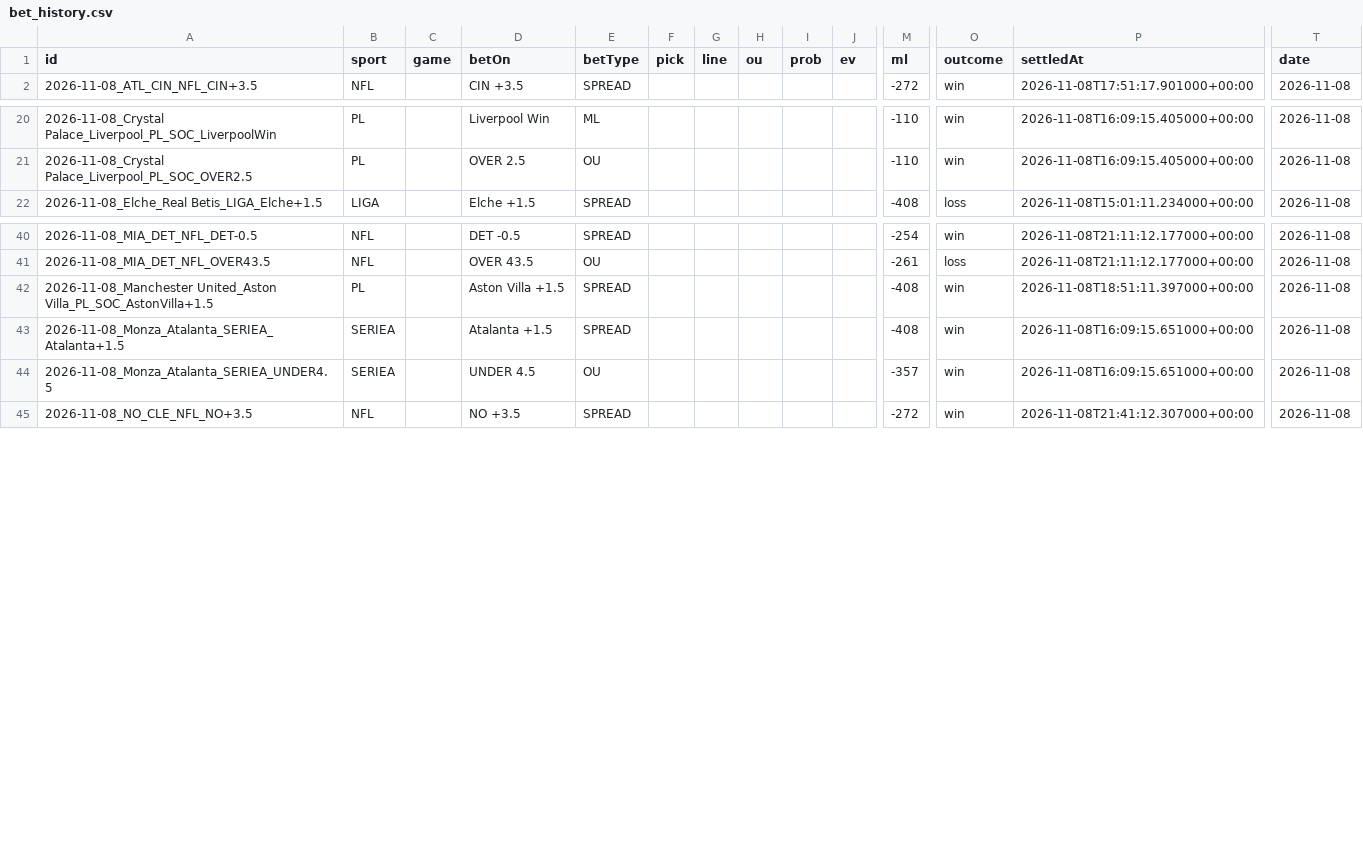
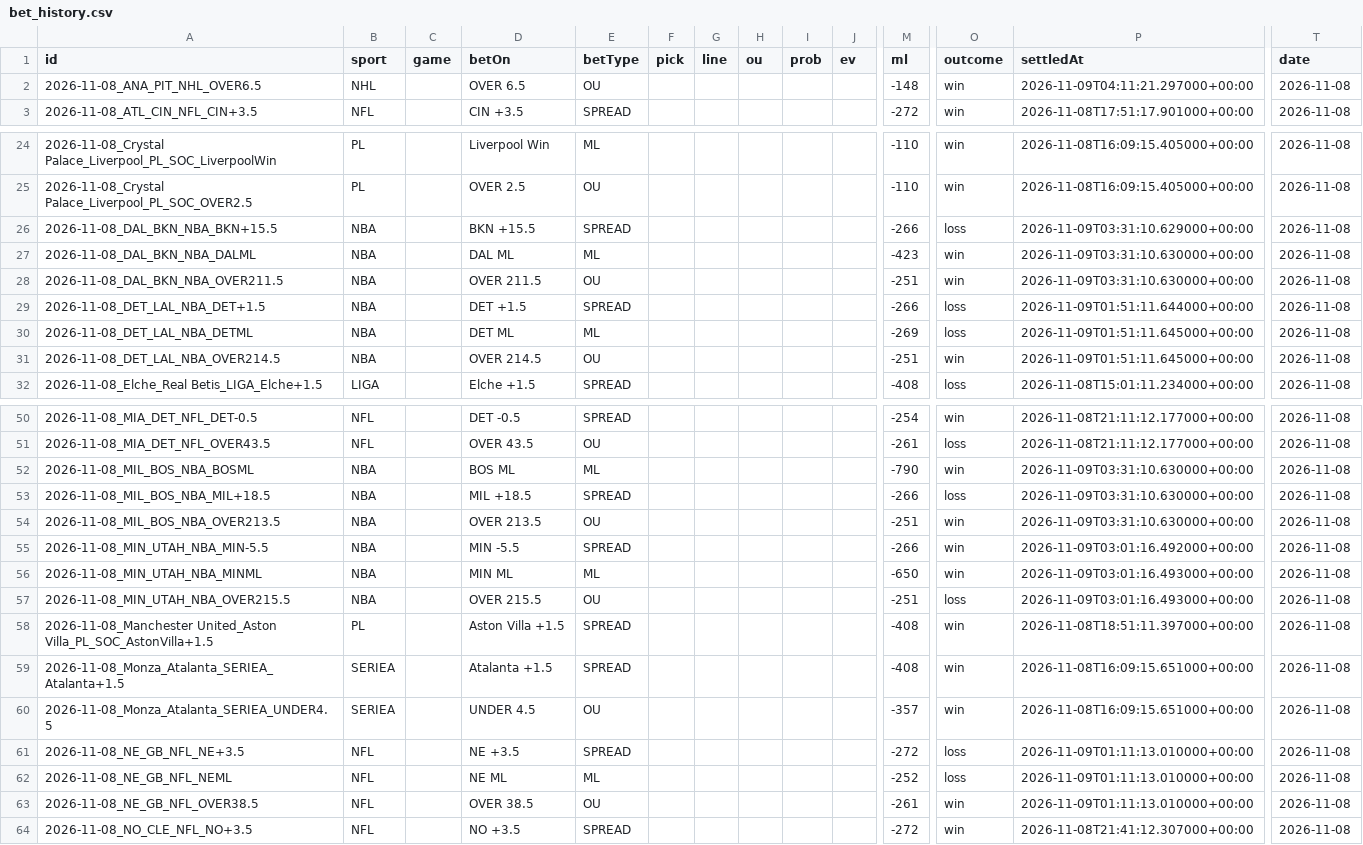
Before and after one commit to Purple-Wraith/clairvoyance-backend, a CSV file: data/bet_history.csv, drawn as a sheet; only a part is shown, gaps mark what is left out; rows hold the shown columns only; the diff covers the shown part only; the diff names each change by its address in the sheet, - before the commit and + after, or states it on an @@ line.

```diff
--- a/data/bet_history.csv
+++ b/data/bet_history.csv
+row 2: 2026-11-08_ANA_PIT_NHL_OVER6.5 | NHL |  | OVER 6.5 | OU |  |  |  |  |  | -148 | win | 2026-11-09T04:11:21.297000+00:00 | 2026-11-08
+row 26: 2026-11-08_DAL_BKN_NBA_BKN+15.5 | NBA |  | BKN +15.5 | SPREAD |  |  |  |  |  | -266 | loss | 2026-11-09T03:31:10.629000+00:00 | 2026-11-08
+row 27: 2026-11-08_DAL_BKN_NBA_DALML | NBA |  | DAL ML | ML |  |  |  |  |  | -423 | win | 2026-11-09T03:31:10.630000+00:00 | 2026-11-08
+row 28: 2026-11-08_DAL_BKN_NBA_OVER211.5 | NBA |  | OVER 211.5 | OU |  |  |  |  |  | -251 | win | 2026-11-09T03:31:10.630000+00:00 | 2026-11-08
+row 29: 2026-11-08_DET_LAL_NBA_DET+1.5 | NBA |  | DET +1.5 | SPREAD |  |  |  |  |  | -266 | loss | 2026-11-09T01:51:11.644000+00:00 | 2026-11-08
+row 30: 2026-11-08_DET_LAL_NBA_DETML | NBA |  | DET ML | ML |  |  |  |  |  | -269 | loss | 2026-11-09T01:51:11.645000+00:00 | 2026-11-08
+row 31: 2026-11-08_DET_LAL_NBA_OVER214.5 | NBA |  | OVER 214.5 | OU |  |  |  |  |  | -251 | win | 2026-11-09T01:51:11.645000+00:00 | 2026-11-08
+row 52: 2026-11-08_MIL_BOS_NBA_BOSML | NBA |  | BOS ML | ML |  |  |  |  |  | -790 | win | 2026-11-09T03:31:10.630000+00:00 | 2026-11-08
+row 53: 2026-11-08_MIL_BOS_NBA_MIL+18.5 | NBA |  | MIL +18.5 | SPREAD |  |  |  |  |  | -266 | loss | 2026-11-09T03:31:10.630000+00:00 | 2026-11-08
+row 54: 2026-11-08_MIL_BOS_NBA_OVER213.5 | NBA |  | OVER 213.5 | OU |  |  |  |  |  | -251 | win | 2026-11-09T03:31:10.630000+00:00 | 2026-11-08
+row 55: 2026-11-08_MIN_UTAH_NBA_MIN-5.5 | NBA |  | MIN -5.5 | SPREAD |  |  |  |  |  | -266 | win | 2026-11-09T03:01:16.492000+00:00 | 2026-11-08
+row 56: 2026-11-08_MIN_UTAH_NBA_MINML | NBA |  | MIN ML | ML |  |  |  |  |  | -650 | win | 2026-11-09T03:01:16.493000+00:00 | 2026-11-08
+row 57: 2026-11-08_MIN_UTAH_NBA_OVER215.5 | NBA |  | OVER 215.5 | OU |  |  |  |  |  | -251 | loss | 2026-11-09T03:01:16.493000+00:00 | 2026-11-08
+row 61: 2026-11-08_NE_GB_NFL_NE+3.5 | NFL |  | NE +3.5 | SPREAD |  |  |  |  |  | -272 | loss | 2026-11-09T01:11:13.010000+00:00 | 2026-11-08
+row 62: 2026-11-08_NE_GB_NFL_NEML | NFL |  | NE ML | ML |  |  |  |  |  | -252 | loss | 2026-11-09T01:11:13.010000+00:00 | 2026-11-08
+row 63: 2026-11-08_NE_GB_NFL_OVER38.5 | NFL |  | OVER 38.5 | OU |  |  |  |  |  | -261 | win | 2026-11-09T01:11:13.010000+00:00 | 2026-11-08
```
Also changed, not shown: 8 added rows elsewhere in this file, 4 other files.
